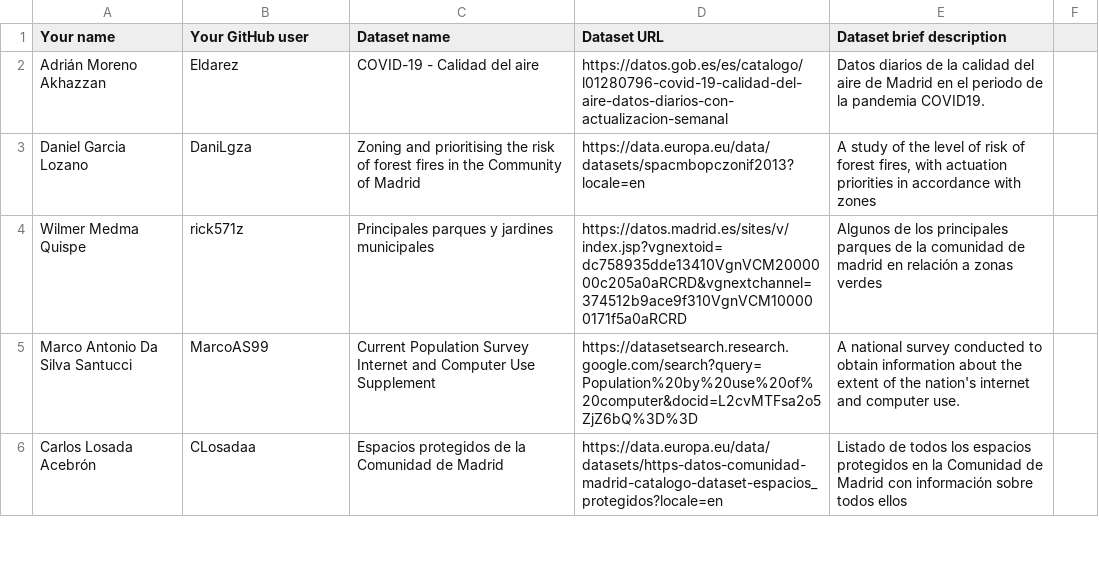
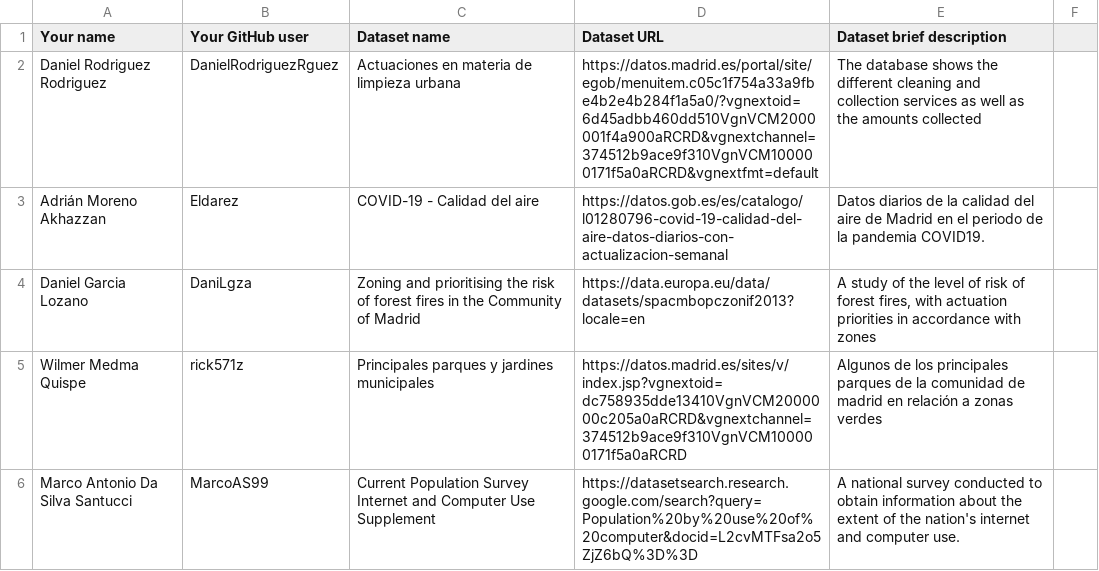
Before and after one commit to scipi0n/Curso2021-2022, a CSV file: Assignment1/DatasetDescriptions.csv, drawn as a sheet; only a part is shown; the shorter side is filled out with more unchanged rows; the diff names each change by its address in the sheet, - before the commit and + after, or states it on an @@ line.

Commit message:
Update DatasetDescriptions.csv
Commit de Daniel Rodriguez de la actividad 1

```diff
--- a/Assignment1/DatasetDescriptions.csv
+++ b/Assignment1/DatasetDescriptions.csv
+row 2: Daniel Rodriguez Rodriguez | DanielRodriguezRguez | Actuaciones en materia de limpieza urbana | https://datos.madrid.es/portal/site/egob/menuitem.c05c1f754a33a9fbe4b2e4b284f1a5a0/?vgnextoid=6d45adbb460dd510VgnVCM2000001f4a900aRCRD&vgnextchannel=374512b9ace9f310VgnVCM100000171f5a0aRCRD&vgnextfmt=default | The database shows the different cleaning and collection services as well as the amounts collected
```
